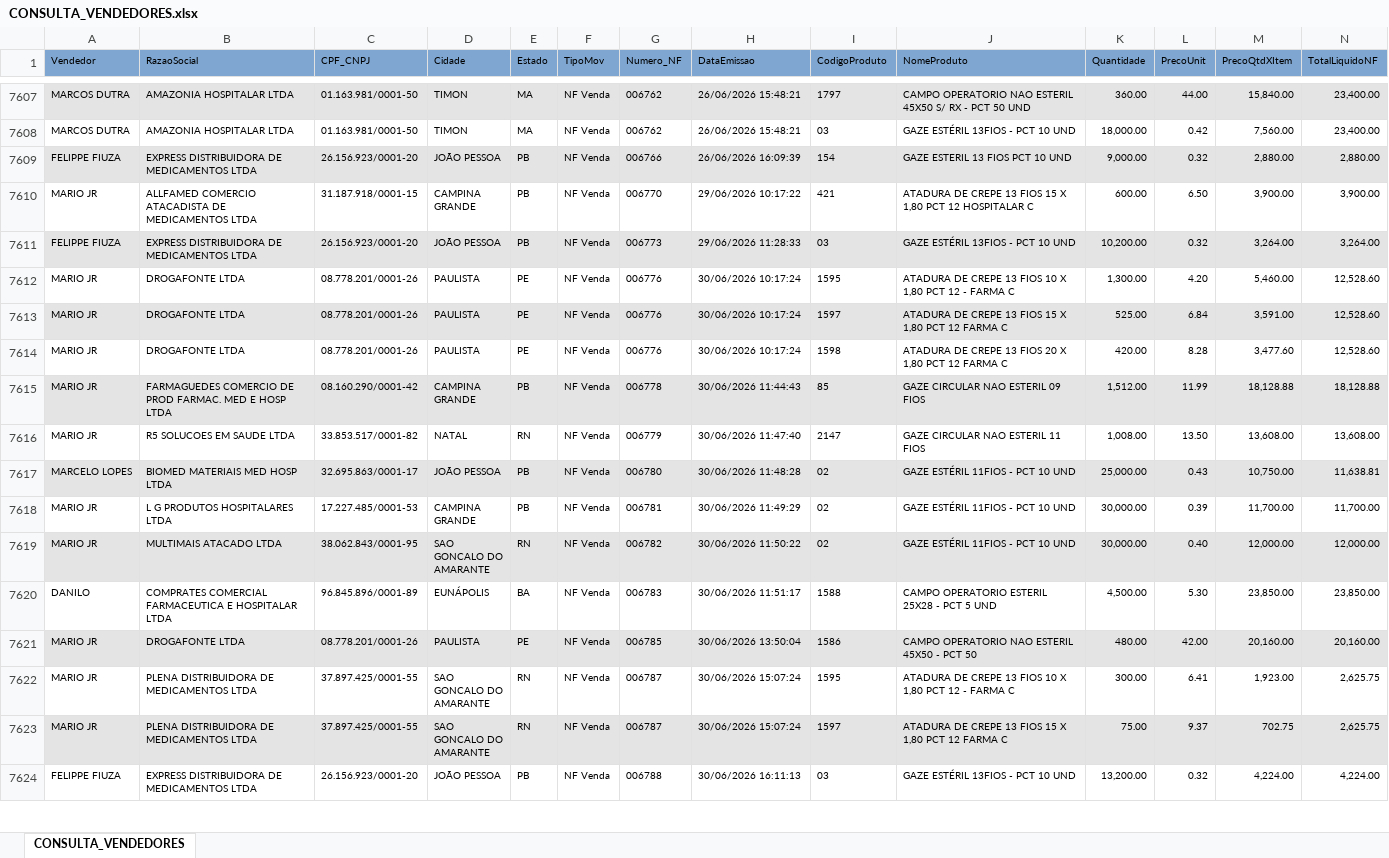
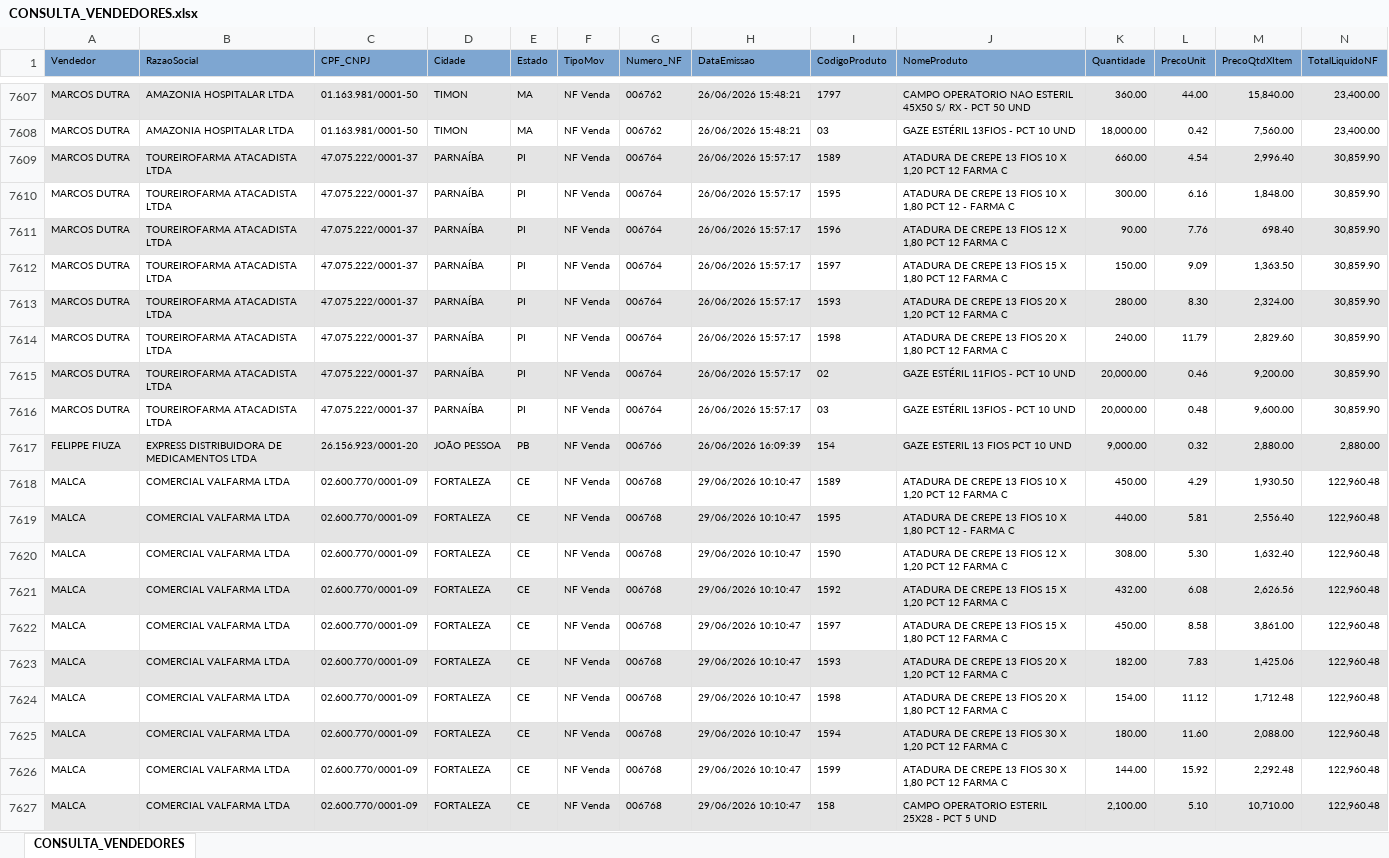
Before and after one commit to fabiosilvavendas-byte/CRM_Medtextil2.0, an Excel workbook: dados/CONSULTA_VENDEDORES.xlsx, sheet CONSULTA_VENDEDORES, drawn as a sheet; only a part is shown, gaps mark what is left out; the shorter side is filled out with more unchanged rows; values as stored, in another font and other column widths than the file's, no borders; rows hold the shown columns only; the diff covers the shown part only; the diff names each change by its address in the sheet, - before the commit and + after, or states it on an @@ line.

Commit message:
Add files via upload

```diff
--- a/dados/CONSULTA_VENDEDORES.xlsx (sheet CONSULTA_VENDEDORES)
+++ b/dados/CONSULTA_VENDEDORES.xlsx (sheet CONSULTA_VENDEDORES)
+row 7609: MARCOS DUTRA | TOUREIROFARMA ATACADISTA LTDA | 47.075.222/0001-37 | PARNAÍBA | PI | NF Venda | 006764 | 26/06/2026 15:57:17 | 1589 | ATADURA DE CREPE 13 FIOS 10 X 1,20 PCT 12 FARMA C | 660.00 | 4.54 | 2,996.40 | 30,859.90
+row 7610: MARCOS DUTRA | TOUREIROFARMA ATACADISTA LTDA | 47.075.222/0001-37 | PARNAÍBA | PI | NF Venda | 006764 | 26/06/2026 15:57:17 | 1595 | ATADURA DE CREPE 13 FIOS 10 X 1,80 PCT 12 - FARMA C | 300.00 | 6.16 | 1,848.00 | 30,859.90
+row 7611: MARCOS DUTRA | TOUREIROFARMA ATACADISTA LTDA | 47.075.222/0001-37 | PARNAÍBA | PI | NF Venda | 006764 | 26/06/2026 15:57:17 | 1596 | ATADURA DE CREPE 13 FIOS 12 X 1,80 PCT 12 FARMA C | 90.00 | 7.76 | 698.40 | 30,859.90
+row 7612: MARCOS DUTRA | TOUREIROFARMA ATACADISTA LTDA | 47.075.222/0001-37 | PARNAÍBA | PI | NF Venda | 006764 | 26/06/2026 15:57:17 | 1597 | ATADURA DE CREPE 13 FIOS 15 X 1,80 PCT 12 FARMA C | 150.00 | 9.09 | 1,363.50 | 30,859.90
+row 7613: MARCOS DUTRA | TOUREIROFARMA ATACADISTA LTDA | 47.075.222/0001-37 | PARNAÍBA | PI | NF Venda | 006764 | 26/06/2026 15:57:17 | 1593 | ATADURA DE CREPE 13 FIOS 20 X 1,20 PCT 12 FARMA C | 280.00 | 8.30 | 2,324.00 | 30,859.90
+row 7614: MARCOS DUTRA | TOUREIROFARMA ATACADISTA LTDA | 47.075.222/0001-37 | PARNAÍBA | PI | NF Venda | 006764 | 26/06/2026 15:57:17 | 1598 | ATADURA DE CREPE 13 FIOS 20 X 1,80 PCT 12 FARMA C | 240.00 | 11.79 | 2,829.60 | 30,859.90
+row 7615: MARCOS DUTRA | TOUREIROFARMA ATACADISTA LTDA | 47.075.222/0001-37 | PARNAÍBA | PI | NF Venda | 006764 | 26/06/2026 15:57:17 | 02 | GAZE ESTÉRIL 11FIOS - PCT 10 UND | 20,000.00 | 0.46 | 9,200.00 | 30,859.90
+row 7616: MARCOS DUTRA | TOUREIROFARMA ATACADISTA LTDA | 47.075.222/0001-37 | PARNAÍBA | PI | NF Venda | 006764 | 26/06/2026 15:57:17 | 03 | GAZE ESTÉRIL 13FIOS - PCT 10 UND | 20,000.00 | 0.48 | 9,600.00 | 30,859.90
+row 7618: MALCA | COMERCIAL VALFARMA LTDA | 02.600.770/0001-09 | FORTALEZA | CE | NF Venda | 006768 | 29/06/2026 10:10:47 | 1589 | ATADURA DE CREPE 13 FIOS 10 X 1,20 PCT 12 FARMA C | 450.00 | 4.29 | 1,930.50 | 122,960.48
+row 7619: MALCA | COMERCIAL VALFARMA LTDA | 02.600.770/0001-09 | FORTALEZA | CE | NF Venda | 006768 | 29/06/2026 10:10:47 | 1595 | ATADURA DE CREPE 13 FIOS 10 X 1,80 PCT 12 - FARMA C | 440.00 | 5.81 | 2,556.40 | 122,960.48
+row 7620: MALCA | COMERCIAL VALFARMA LTDA | 02.600.770/0001-09 | FORTALEZA | CE | NF Venda | 006768 | 29/06/2026 10:10:47 | 1590 | ATADURA DE CREPE 13 FIOS 12 X 1,20 PCT 12 FARMA C | 308.00 | 5.30 | 1,632.40 | 122,960.48
+row 7621: MALCA | COMERCIAL VALFARMA LTDA | 02.600.770/0001-09 | FORTALEZA | CE | NF Venda | 006768 | 29/06/2026 10:10:47 | 1592 | ATADURA DE CREPE 13 FIOS 15 X 1,20 PCT 12 FARMA C | 432.00 | 6.08 | 2,626.56 | 122,960.48
+row 7622: MALCA | COMERCIAL VALFARMA LTDA | 02.600.770/0001-09 | FORTALEZA | CE | NF Venda | 006768 | 29/06/2026 10:10:47 | 1597 | ATADURA DE CREPE 13 FIOS 15 X 1,80 PCT 12 FARMA C | 450.00 | 8.58 | 3,861.00 | 122,960.48
+row 7623: MALCA | COMERCIAL VALFARMA LTDA | 02.600.770/0001-09 | FORTALEZA | CE | NF Venda | 006768 | 29/06/2026 10:10:47 | 1593 | ATADURA DE CREPE 13 FIOS 20 X 1,20 PCT 12 FARMA C | 182.00 | 7.83 | 1,425.06 | 122,960.48
+row 7624: MALCA | COMERCIAL VALFARMA LTDA | 02.600.770/0001-09 | FORTALEZA | CE | NF Venda | 006768 | 29/06/2026 10:10:47 | 1598 | ATADURA DE CREPE 13 FIOS 20 X 1,80 PCT 12 FARMA C | 154.00 | 11.12 | 1,712.48 | 122,960.48
+row 7625: MALCA | COMERCIAL VALFARMA LTDA | 02.600.770/0001-09 | FORTALEZA | CE | NF Venda | 006768 | 29/06/2026 10:10:47 | 1594 | ATADURA DE CREPE 13 FIOS 30 X 1,20 PCT 12 FARMA C | 180.00 | 11.60 | 2,088.00 | 122,960.48
+row 7626: MALCA | COMERCIAL VALFARMA LTDA | 02.600.770/0001-09 | FORTALEZA | CE | NF Venda | 006768 | 29/06/2026 10:10:47 | 1599 | ATADURA DE CREPE 13 FIOS 30 X 1,80 PCT 12 FARMA C | 144.00 | 15.92 | 2,292.48 | 122,960.48
+row 7627: MALCA | COMERCIAL VALFARMA LTDA | 02.600.770/0001-09 | FORTALEZA | CE | NF Venda | 006768 | 29/06/2026 10:10:47 | 158 | CAMPO OPERATORIO ESTERIL 25X28 - PCT 5 UND | 2,100.00 | 5.10 | 10,710.00 | 122,960.48
```
Also changed, not shown: 5 added rows and 1 removed row elsewhere in this sheet.
